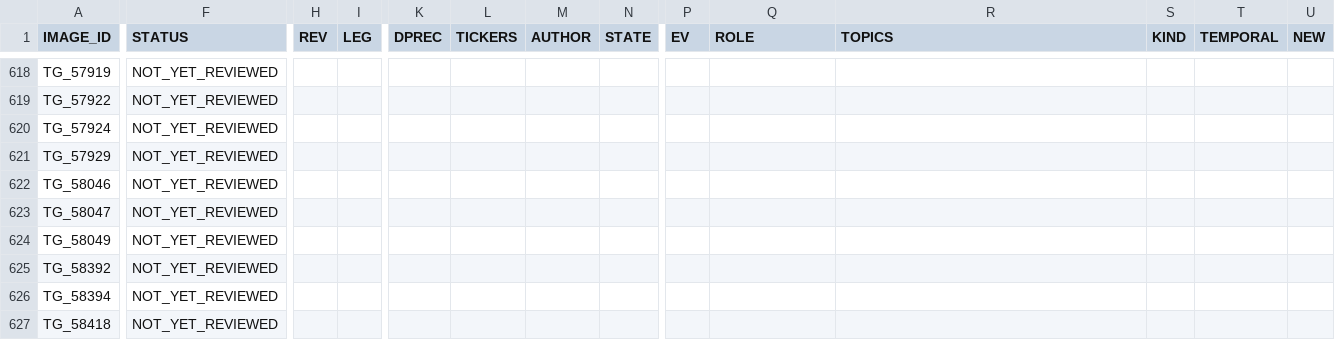
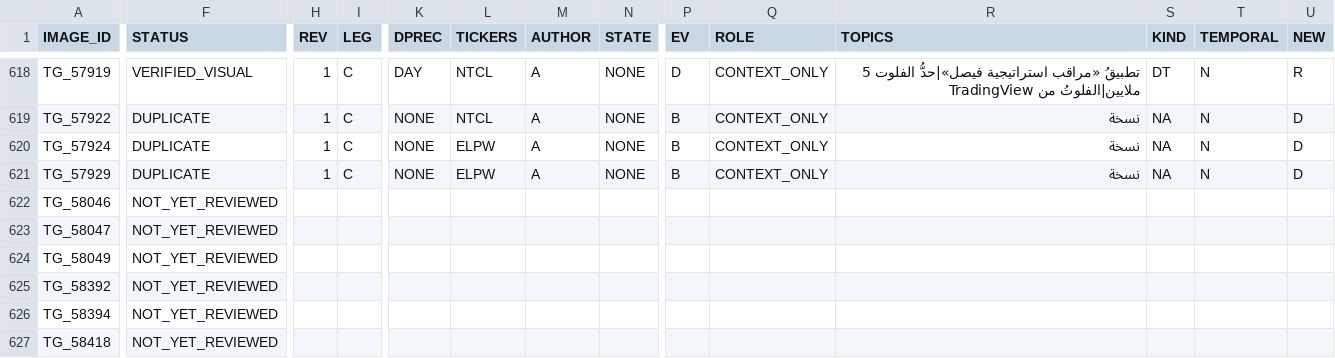
Before and after one commit to sam72x1/Super_Stocks, a CSV file: fm_forensics/reread/VISUAL_REREAD_REGISTER.csv, drawn as a sheet; only a part is shown, gaps mark what is left out; the diff covers the shown part only; the diff names each change by its address in the sheet, - before the commit and + after, or states it on an @@ line.

```diff
--- a/fm_forensics/reread/VISUAL_REREAD_REGISTER.csv
+++ b/fm_forensics/reread/VISUAL_REREAD_REGISTER.csv
-F618 (STATUS): NOT_YET_REVIEWED
+F618 (STATUS): VERIFIED_VISUAL
-H618:H621 (REV): (empty)
+H618:H621 (REV): 1
-I618:I621 (LEG): (empty)
+I618:I621 (LEG): C
-K618 (DPREC): (empty)
+K618 (DPREC): DAY
-L618:L619 (TICKERS): (empty)
+L618:L619 (TICKERS): NTCL
-M618:M621 (AUTHOR): (empty)
+M618:M621 (AUTHOR): A
-N618:N621 (STATE): (empty)
+N618:N621 (STATE): NONE
-P618 (EV): (empty)
+P618 (EV): D
-Q618:Q621 (ROLE): (empty)
+Q618:Q621 (ROLE): CONTEXT_ONLY
-R618 (TOPICS): (empty)
+R618 (TOPICS): تطبيقُ «مراقب استراتيجية فيصل»|حدُّ الفلوت 5 ملايين|الفلوتُ من TradingView
-S618 (KIND): (empty)
+S618 (KIND): DT
-T618:T621 (TEMPORAL): (empty)
+T618:T621 (TEMPORAL): N
-U618 (NEW): (empty)
+U618 (NEW): R
-F619:F621 (STATUS): NOT_YET_REVIEWED
+F619:F621 (STATUS): DUPLICATE
-K619:K621 (DPREC): (empty)
+K619:K621 (DPREC): NONE
-P619:P621 (EV): (empty)
+P619:P621 (EV): B
-R619:R621 (TOPICS): (empty)
+R619:R621 (TOPICS): نسخة
-S619:S621 (KIND): (empty)
+S619:S621 (KIND): NA
-U619:U621 (NEW): (empty)
+U619:U621 (NEW): D
-L620:L621 (TICKERS): (empty)
+L620:L621 (TICKERS): ELPW
```
Also changed, not shown: 88 edited cells elsewhere in this file, fm_forensics/reread/REREAD_CORRECTIONS.csv, 2 other files.
